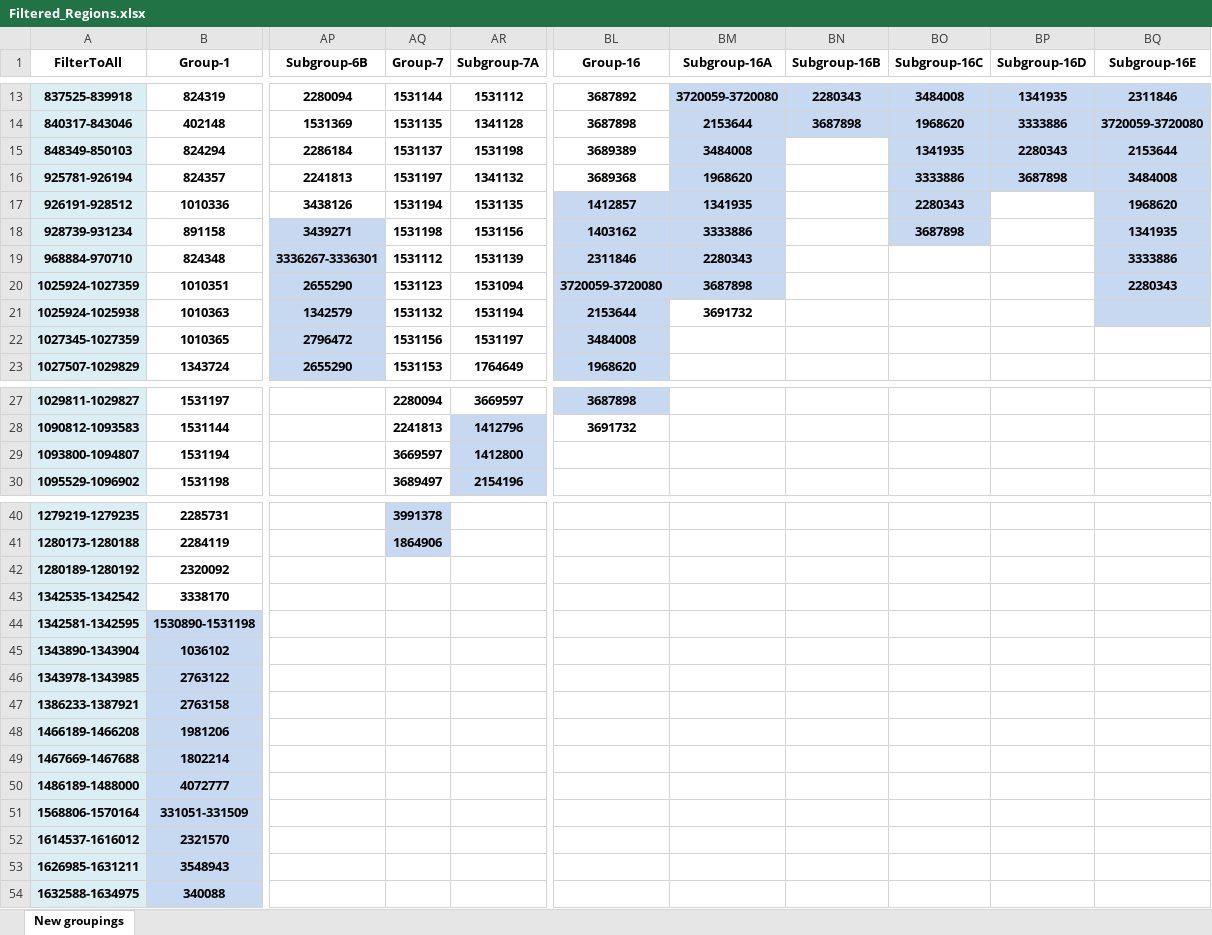
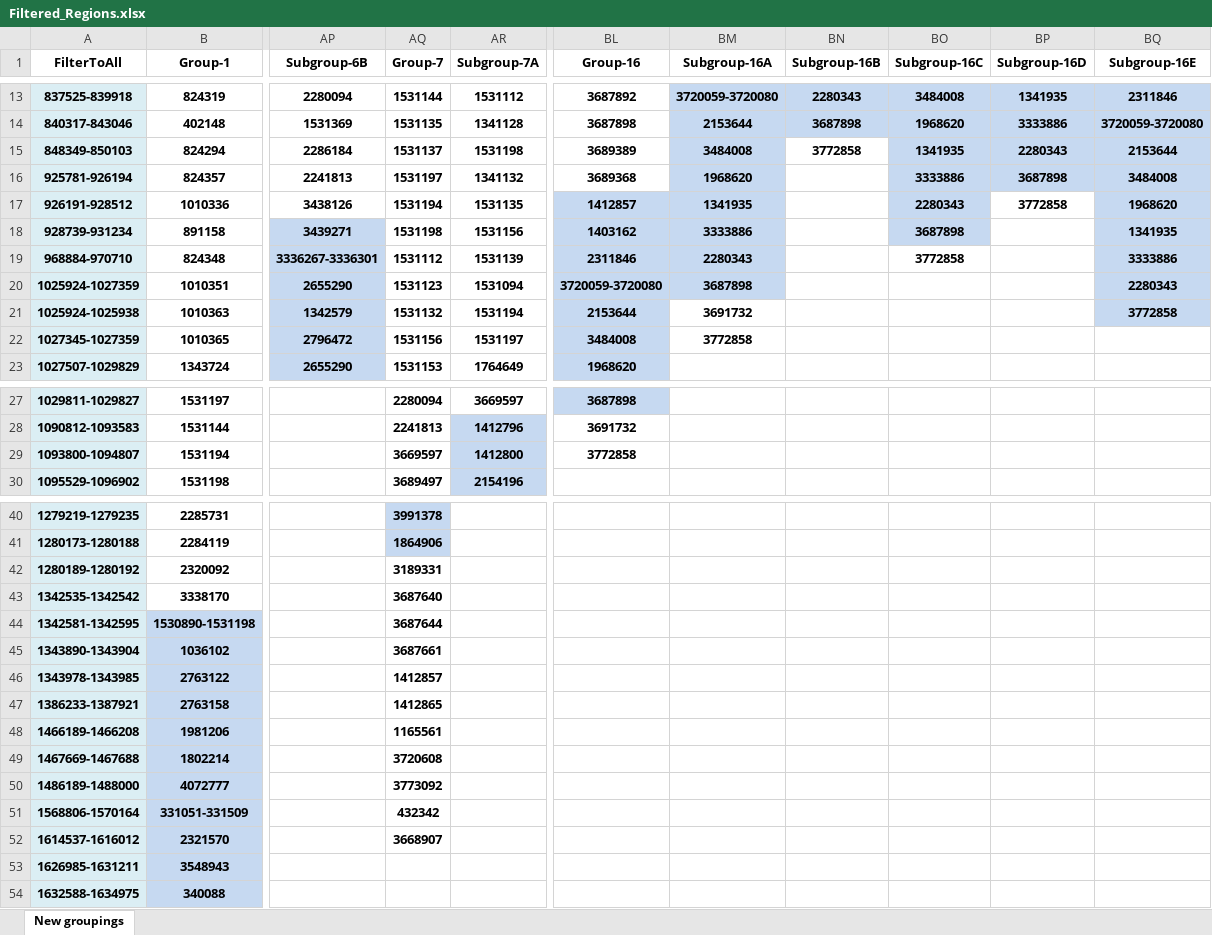
Before and after one commit to marisbest2/snp_analysis, an Excel workbook: portable_scripts/script_dependents/Mycobacterium_bovis/Filtered_Regions.xlsx, sheet New groupings, drawn as a sheet; only a part is shown, gaps mark what is left out; values as stored, in another font and other column widths than the file's, no borders; the diff names each change by its address in the sheet, - before the commit and + after, or states it on an @@ line.

Commit message:
bovis defining SNPs and filter region update

```diff
--- a/portable_scripts/script_dependents/Mycobacterium_bovis/Filtered_Regions.xlsx (sheet New groupings)
+++ b/portable_scripts/script_dependents/Mycobacterium_bovis/Filtered_Regions.xlsx (sheet New groupings)
-BN15 (Subgroup-16B): (empty)
+BN15 (Subgroup-16B): 3772858
-BP17 (Subgroup-16D): (empty)
+BP17 (Subgroup-16D): 3772858
-BO19 (Subgroup-16C): (empty)
+BO19 (Subgroup-16C): 3772858
-BQ21 (Subgroup-16E): (empty)
+BQ21 (Subgroup-16E): 3772858
-BM22 (Subgroup-16A): (empty)
+BM22 (Subgroup-16A): 3772858
-BL29 (Group-16): (empty)
+BL29 (Group-16): 3772858
-AQ42 (Group-7): (empty)
+AQ42 (Group-7): 3189331
-AQ43 (Group-7): (empty)
+AQ43 (Group-7): 3687640
-AQ44 (Group-7): (empty)
+AQ44 (Group-7): 3687644
-AQ45 (Group-7): (empty)
+AQ45 (Group-7): 3687661
-AQ46 (Group-7): (empty)
+AQ46 (Group-7): 1412857
-AQ47 (Group-7): (empty)
+AQ47 (Group-7): 1412865
-AQ48 (Group-7): (empty)
+AQ48 (Group-7): 1165561
-AQ49 (Group-7): (empty)
+AQ49 (Group-7): 3720608
-AQ50 (Group-7): (empty)
+AQ50 (Group-7): 3773092
-AQ51 (Group-7): (empty)
+AQ51 (Group-7): 432342
-AQ52 (Group-7): (empty)
+AQ52 (Group-7): 3668907
```
Also changed, not shown: 1 other file.
